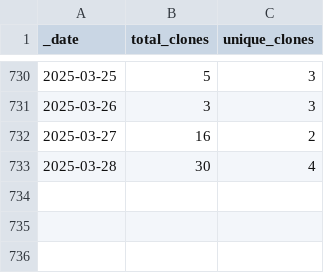
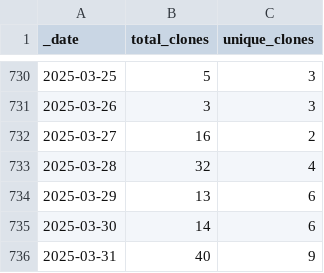
Before and after one commit to pachterlab/gget, a CSV file: traffic/clones.csv, drawn as a sheet; only a part is shown, gaps mark what is left out.

```diff
--- a/traffic/clones.csv
+++ b/traffic/clones.csv
@@ -732,2 +732,5 @@ _date,total_clones,unique_clones
 2025-03-27,16,2
-2025-03-28,30,4
+2025-03-28,32,4
+2025-03-29,13,6
+2025-03-30,14,6
+2025-03-31,40,9
```
Also changed, not shown: traffic/views.csv, 1 other file.
